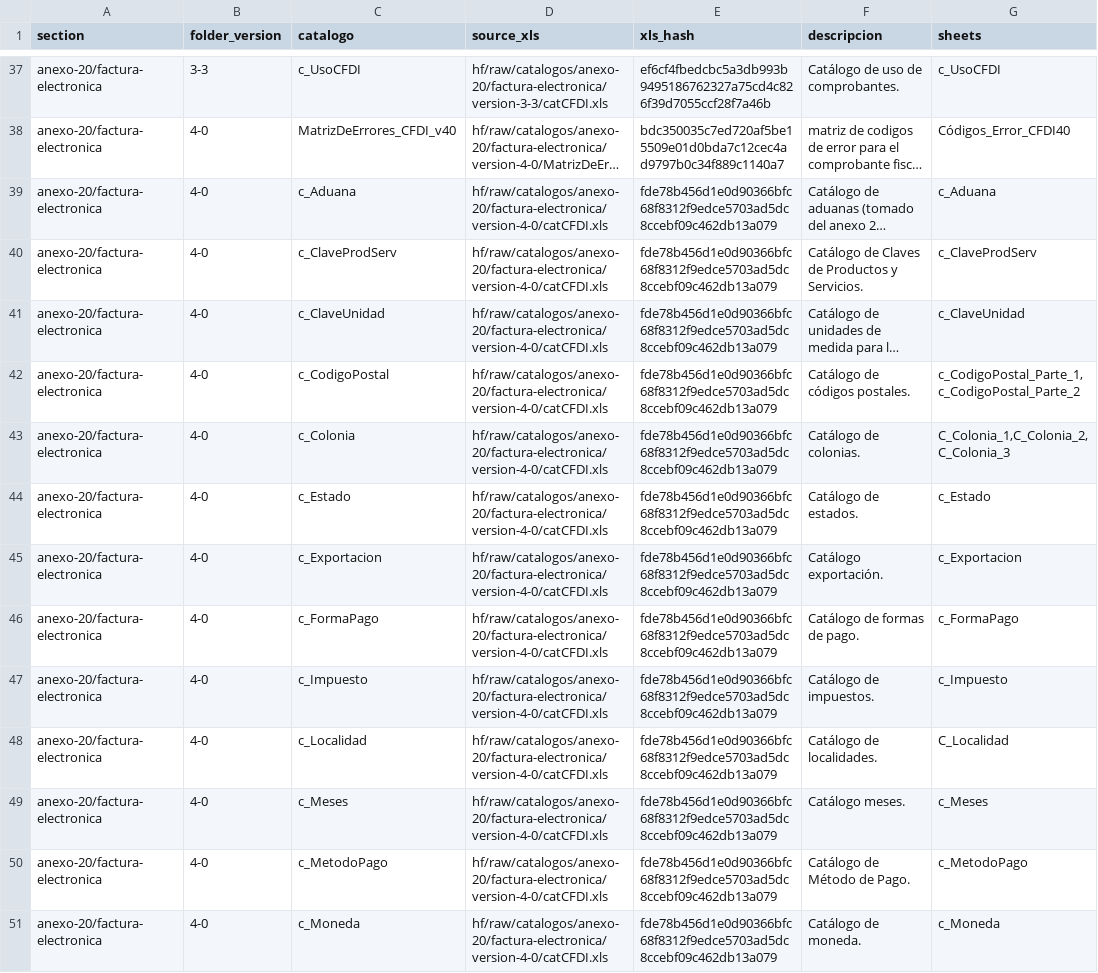
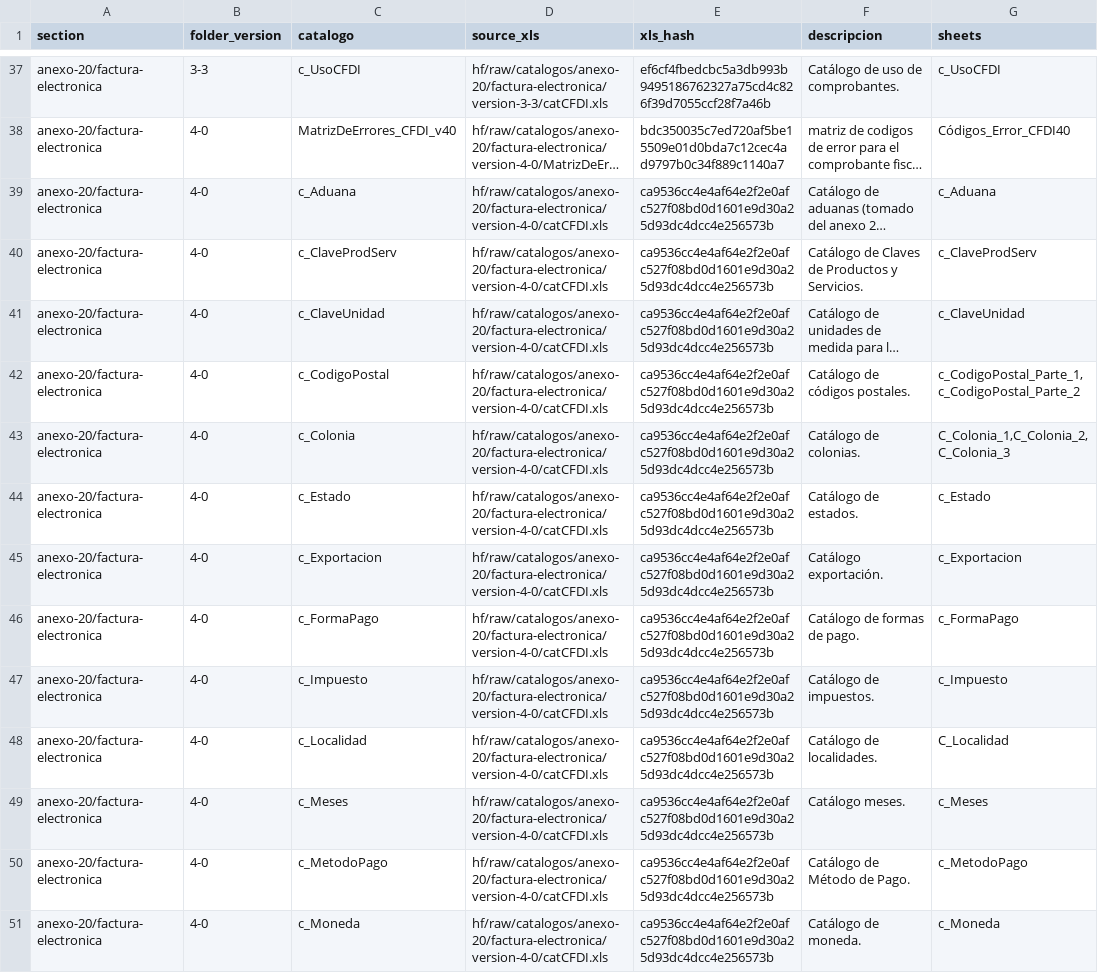
Before and after one commit to mayrop/sat-metadata-scraper, a CSV file: catalog_state.csv, drawn as a sheet; only a part is shown, gaps mark what is left out; long unchanged cells end in …; the diff covers the shown part only; the diff names each change by its address in the sheet, - before the commit and + after, or states it on an @@ line.

```diff
--- a/catalog_state.csv
+++ b/catalog_state.csv
-E39:E51 (xls_hash): fde78b456d1e0d90366bfc68f8312f9edce5703ad5dc8ccebf09c462db13a079
+E39:E51 (xls_hash): ca9536cc4e4af64e2f2e0afc527f08bd0d1601e9d30a25d93dc4dcc4e256573b
```
Also changed, not shown: 15 edited cells elsewhere in this file, output/catalog.csv, 1 other file.
